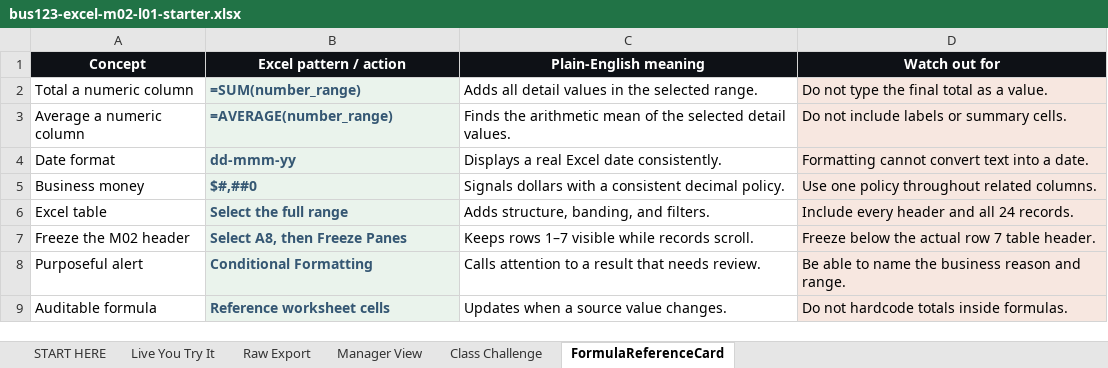
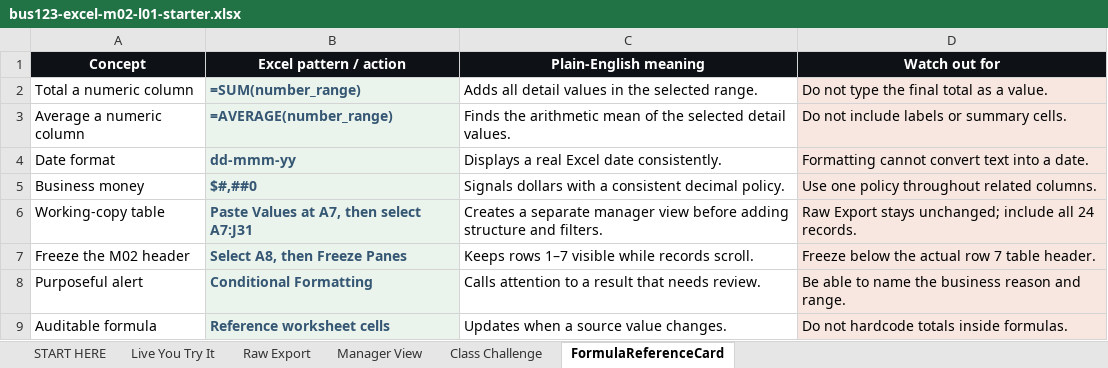
Before and after one commit to bevitts-design/BUS123-Solving-Business-Problems-with-Technology, an Excel workbook: EXCEL/M02/bus123-excel-m02-l01-starter.xlsx, sheet FormulaReferenceCard, drawn as a sheet; values as stored, in another font and other column widths than the file's, no borders; removed rows and columns are numbered as before the commit, all else as after; the diff names each change by its address in the sheet, - before the commit and + after, or states it on an @@ line.

```diff
--- a/EXCEL/M02/bus123-excel-m02-l01-starter.xlsx (sheet FormulaReferenceCard)
+++ b/EXCEL/M02/bus123-excel-m02-l01-starter.xlsx (sheet FormulaReferenceCard)
-row 6: Excel table | Select the full range | Adds structure, banding, and filters. | Include every header and all 24 records.
+row 6: Working-copy table | Paste Values at A7, then select A7:J31 | Creates a separate manager view before adding structure and filters. | Raw Export stays unchanged; include all 24 records.
```
Also changed, not shown: sheet Manager View, sheet Live You Try It, sheet Class Challenge, sheet START HERE, 5 other files.
